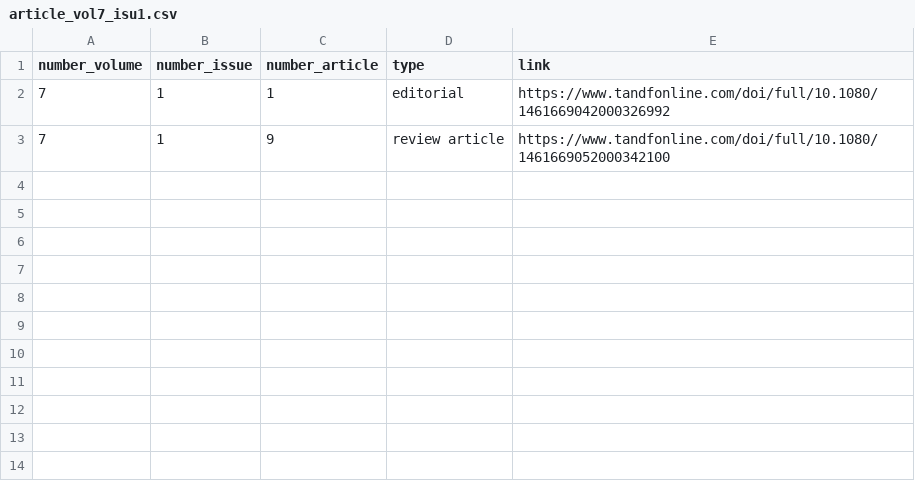
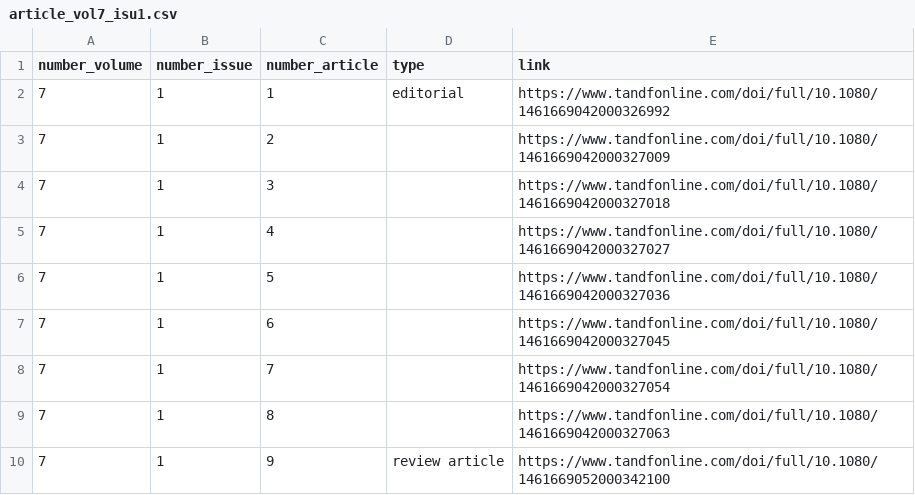
Before and after one commit to savourdxl/PopStudies_Review, a CSV file: data/website_article/article_vol7_isu1.csv, drawn as a sheet.

```diff
--- a/data/website_article/article_vol7_isu1.csv
+++ b/data/website_article/article_vol7_isu1.csv
@@ -2,2 +2,9 @@ number_volume,number_issue,number_article,type,link
 7,1,1,editorial,https://www.tandfonline.com/doi/full/10.1080/1461669042000326992
+7,1,2,,https://www.tandfonline.com/doi/full/10.1080/1461669042000327009
+7,1,3,,https://www.tandfonline.com/doi/full/10.1080/1461669042000327018
+7,1,4,,https://www.tandfonline.com/doi/full/10.1080/1461669042000327027
+7,1,5,,https://www.tandfonline.com/doi/full/10.1080/1461669042000327036
+7,1,6,,https://www.tandfonline.com/doi/full/10.1080/1461669042000327045
+7,1,7,,https://www.tandfonline.com/doi/full/10.1080/1461669042000327054
+7,1,8,,https://www.tandfonline.com/doi/full/10.1080/1461669042000327063
 7,1,9,review article,https://www.tandfonline.com/doi/full/10.1080/1461669052000342100
```
Also changed, not shown: data/info/info_0.csv, data/info/info_3.csv, 39 other files.
